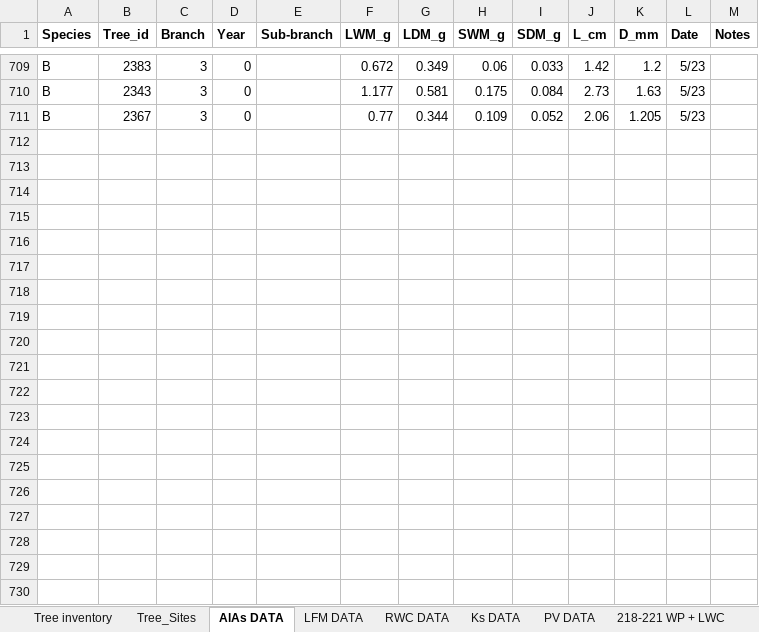
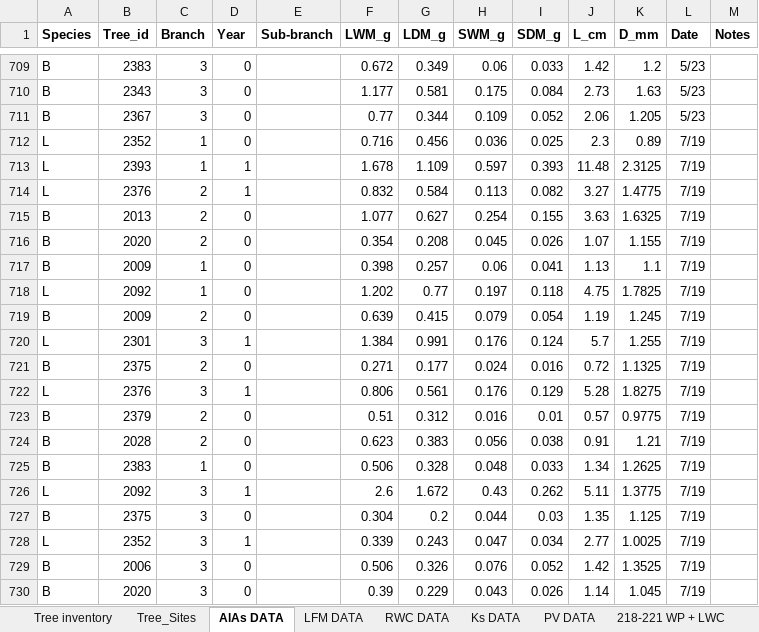
Before and after one commit to leanderegg/SHIFT, an Excel workbook: Data_08182022/WP_WC/SHIFT data collection 2022.xlsx, sheet AlAs DATA, drawn as a sheet; only a part is shown, gaps mark what is left out; values as stored, in another font and other column widths than the file's, no borders; charts and pictures not drawn; the diff covers the shown part only; the diff names each change by its address in the sheet, - before the commit and + after, or states it on an @@ line.

```diff
--- a/Data_08182022/WP_WC/SHIFT data collection 2022.xlsx (sheet AlAs DATA)
+++ b/Data_08182022/WP_WC/SHIFT data collection 2022.xlsx (sheet AlAs DATA)
+row 712: L | 2352 | 1 | 0 |  | 0.716 | 0.456 | 0.036 | 0.025 | 2.3 | 0.89 | 7/19
+row 713: L | 2393 | 1 | 1 |  | 1.678 | 1.109 | 0.597 | 0.393 | 11.48 | 2.3125 | 7/19
+row 714: L | 2376 | 2 | 1 |  | 0.832 | 0.584 | 0.113 | 0.082 | 3.27 | 1.4775 | 7/19
+row 715: B | 2013 | 2 | 0 |  | 1.077 | 0.627 | 0.254 | 0.155 | 3.63 | 1.6325 | 7/19
+row 716: B | 2020 | 2 | 0 |  | 0.354 | 0.208 | 0.045 | 0.026 | 1.07 | 1.155 | 7/19
+row 717: B | 2009 | 1 | 0 |  | 0.398 | 0.257 | 0.06 | 0.041 | 1.13 | 1.1 | 7/19
+row 718: L | 2092 | 1 | 0 |  | 1.202 | 0.77 | 0.197 | 0.118 | 4.75 | 1.7825 | 7/19
+row 719: B | 2009 | 2 | 0 |  | 0.639 | 0.415 | 0.079 | 0.054 | 1.19 | 1.245 | 7/19
+row 720: L | 2301 | 3 | 1 |  | 1.384 | 0.991 | 0.176 | 0.124 | 5.7 | 1.255 | 7/19
+row 721: B | 2375 | 2 | 0 |  | 0.271 | 0.177 | 0.024 | 0.016 | 0.72 | 1.1325 | 7/19
+row 722: L | 2376 | 3 | 1 |  | 0.806 | 0.561 | 0.176 | 0.129 | 5.28 | 1.8275 | 7/19
+row 723: B | 2379 | 2 | 0 |  | 0.51 | 0.312 | 0.016 | 0.01 | 0.57 | 0.9775 | 7/19
+row 724: B | 2028 | 2 | 0 |  | 0.623 | 0.383 | 0.056 | 0.038 | 0.91 | 1.21 | 7/19
+row 725: B | 2383 | 1 | 0 |  | 0.506 | 0.328 | 0.048 | 0.033 | 1.34 | 1.2625 | 7/19
+row 726: L | 2092 | 3 | 1 |  | 2.6 | 1.672 | 0.43 | 0.262 | 5.11 | 1.3775 | 7/19
+row 727: B | 2375 | 3 | 0 |  | 0.304 | 0.2 | 0.044 | 0.03 | 1.35 | 1.125 | 7/19
+row 728: L | 2352 | 3 | 1 |  | 0.339 | 0.243 | 0.047 | 0.034 | 2.77 | 1.0025 | 7/19
+row 729: B | 2006 | 3 | 0 |  | 0.506 | 0.326 | 0.076 | 0.052 | 1.42 | 1.3525 | 7/19
+row 730: B | 2020 | 3 | 0 |  | 0.39 | 0.229 | 0.043 | 0.026 | 1.14 | 1.045 | 7/19
```
Also changed, not shown: 105 added rows elsewhere in this sheet, sheet RWC DATA, sheet Tree_Sites, sheet Tree inventory, formulas that keep their value, hidden cells, 3 other files.
